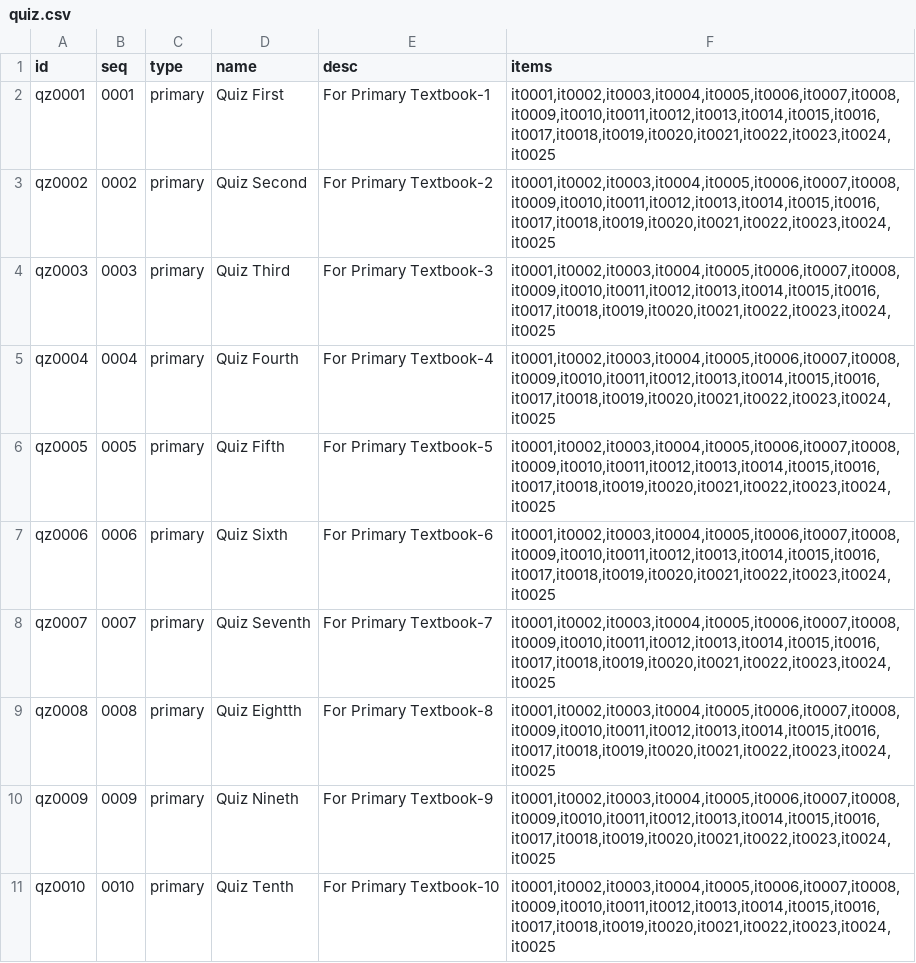
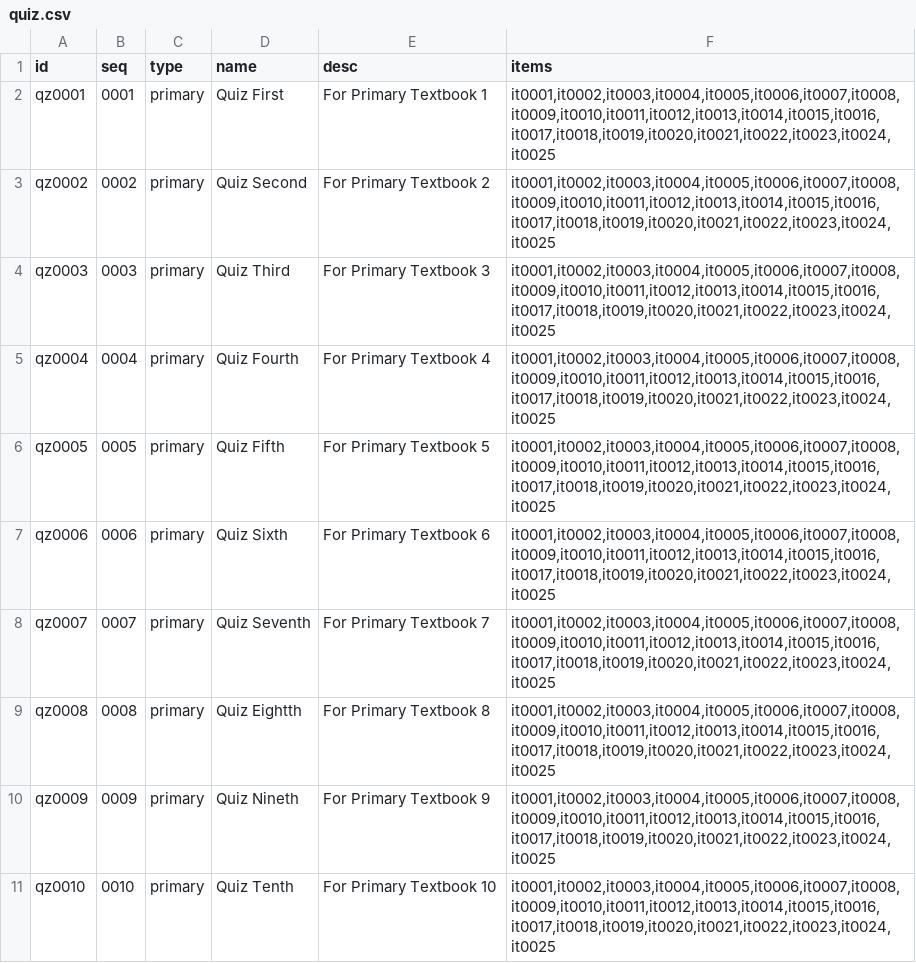
Before and after one commit to moreadgroup/moread-cloud-data, a CSV file: src/main/resources/textbook/quiz.csv, drawn as a sheet.

```diff
--- a/src/main/resources/textbook/quiz.csv
+++ b/src/main/resources/textbook/quiz.csv
@@ -1,11 +1,11 @@
 id,seq,type,name,desc,items
-qz0001,0001,primary,Quiz First,For Primary Textbook-1,"it0001,it0002,it0003,it0004,it0005,it0006,it0007,it0008,it0009,it0010,it0011,it0012,it0013,it0014,it0015,it0016,it0017,it0018,it0019,it0020,it0021,it0022,it0023,it0024,it0025"
-qz0002,0002,primary,Quiz Second,For Primary Textbook-2,"it0001,it0002,it0003,it0004,it0005,it0006,it0007,it0008,it0009,it0010,it0011,it0012,it0013,it0014,it0015,it0016,it0017,it0018,it0019,it0020,it0021,it0022,it0023,it0024,it0025"
-qz0003,0003,primary,Quiz Third,For Primary Textbook-3,"it0001,it0002,it0003,it0004,it0005,it0006,it0007,it0008,it0009,it0010,it0011,it0012,it0013,it0014,it0015,it0016,it0017,it0018,it0019,it0020,it0021,it0022,it0023,it0024,it0025"
-qz0004,0004,primary,Quiz Fourth,For Primary Textbook-4,"it0001,it0002,it0003,it0004,it0005,it0006,it0007,it0008,it0009,it0010,it0011,it0012,it0013,it0014,it0015,it0016,it0017,it0018,it0019,it0020,it0021,it0022,it0023,it0024,it0025"
-qz0005,0005,primary,Quiz Fifth,For Primary Textbook-5,"it0001,it0002,it0003,it0004,it0005,it0006,it0007,it0008,it0009,it0010,it0011,it0012,it0013,it0014,it0015,it0016,it0017,it0018,it0019,it0020,it0021,it0022,it0023,it0024,it0025"
-qz0006,0006,primary,Quiz Sixth,For Primary Textbook-6,"it0001,it0002,it0003,it0004,it0005,it0006,it0007,it0008,it0009,it0010,it0011,it0012,it0013,it0014,it0015,it0016,it0017,it0018,it0019,it0020,it0021,it0022,it0023,it0024,it0025"
-qz0007,0007,primary,Quiz Seventh,For Primary Textbook-7,"it0001,it0002,it0003,it0004,it0005,it0006,it0007,it0008,it0009,it0010,it0011,it0012,it0013,it0014,it0015,it0016,it0017,it0018,it0019,it0020,it0021,it0022,it0023,it0024,it0025"
-qz0008,0008,primary,Quiz Eightth,For Primary Textbook-8,"it0001,it0002,it0003,it0004,it0005,it0006,it0007,it0008,it0009,it0010,it0011,it0012,it0013,it0014,it0015,it0016,it0017,it0018,it0019,it0020,it0021,it0022,it0023,it0024,it0025"
-qz0009,0009,primary,Quiz Nineth,For Primary Textbook-9,"it0001,it0002,it0003,it0004,it0005,it0006,it0007,it0008,it0009,it0010,it0011,it0012,it0013,it0014,it0015,it0016,it0017,it0018,it0019,it0020,it0021,it0022,it0023,it0024,it0025"
-qz0010,0010,primary,Quiz Tenth,For Primary Textbook-10,"it0001,it0002,it0003,it0004,it0005,it0006,it0007,it0008,it0009,it0010,it0011,it0012,it0013,it0014,it0015,it0016,it0017,it0018,it0019,it0020,it0021,it0022,it0023,it0024,it0025"
+qz0001,0001,primary,Quiz First,"For Primary Textbook 1","it0001,it0002,it0003,it0004,it0005,it0006,it0007,it0008,it0009,it0010,it0011,it0012,it0013,it0014,it0015,it0016,it0017,it0018,it0019,it0020,it0021,it0022,it0023,it0024,it0025"
+qz0002,0002,primary,Quiz Second,"For Primary Textbook 2","it0001,it0002,it0003,it0004,it0005,it0006,it0007,it0008,it0009,it0010,it0011,it0012,it0013,it0014,it0015,it0016,it0017,it0018,it0019,it0020,it0021,it0022,it0023,it0024,it0025"
+qz0003,0003,primary,Quiz Third,"For Primary Textbook 3","it0001,it0002,it0003,it0004,it0005,it0006,it0007,it0008,it0009,it0010,it0011,it0012,it0013,it0014,it0015,it0016,it0017,it0018,it0019,it0020,it0021,it0022,it0023,it0024,it0025"
+qz0004,0004,primary,Quiz Fourth,"For Primary Textbook 4","it0001,it0002,it0003,it0004,it0005,it0006,it0007,it0008,it0009,it0010,it0011,it0012,it0013,it0014,it0015,it0016,it0017,it0018,it0019,it0020,it0021,it0022,it0023,it0024,it0025"
+qz0005,0005,primary,Quiz Fifth,"For Primary Textbook 5","it0001,it0002,it0003,it0004,it0005,it0006,it0007,it0008,it0009,it0010,it0011,it0012,it0013,it0014,it0015,it0016,it0017,it0018,it0019,it0020,it0021,it0022,it0023,it0024,it0025"
+qz0006,0006,primary,Quiz Sixth,"For Primary Textbook 6","it0001,it0002,it0003,it0004,it0005,it0006,it0007,it0008,it0009,it0010,it0011,it0012,it0013,it0014,it0015,it0016,it0017,it0018,it0019,it0020,it0021,it0022,it0023,it0024,it0025"
+qz0007,0007,primary,Quiz Seventh,"For Primary Textbook 7","it0001,it0002,it0003,it0004,it0005,it0006,it0007,it0008,it0009,it0010,it0011,it0012,it0013,it0014,it0015,it0016,it0017,it0018,it0019,it0020,it0021,it0022,it0023,it0024,it0025"
+qz0008,0008,primary,Quiz Eightth,"For Primary Textbook 8","it0001,it0002,it0003,it0004,it0005,it0006,it0007,it0008,it0009,it0010,it0011,it0012,it0013,it0014,it0015,it0016,it0017,it0018,it0019,it0020,it0021,it0022,it0023,it0024,it0025"
+qz0009,0009,primary,Quiz Nineth,"For Primary Textbook 9","it0001,it0002,it0003,it0004,it0005,it0006,it0007,it0008,it0009,it0010,it0011,it0012,it0013,it0014,it0015,it0016,it0017,it0018,it0019,it0020,it0021,it0022,it0023,it0024,it0025"
+qz0010,0010,primary,Quiz Tenth,"For Primary Textbook 10","it0001,it0002,it0003,it0004,it0005,it0006,it0007,it0008,it0009,it0010,it0011,it0012,it0013,it0014,it0015,it0016,it0017,it0018,it0019,it0020,it0021,it0022,it0023,it0024,it0025"
```
Also changed, not shown: src/main/resources/textbook/quizitem.csv.
